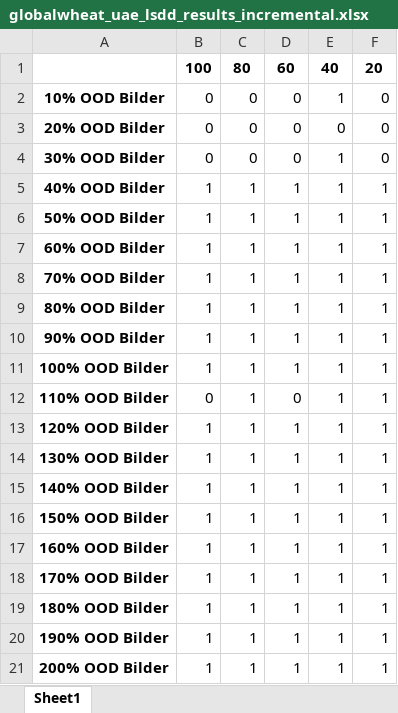
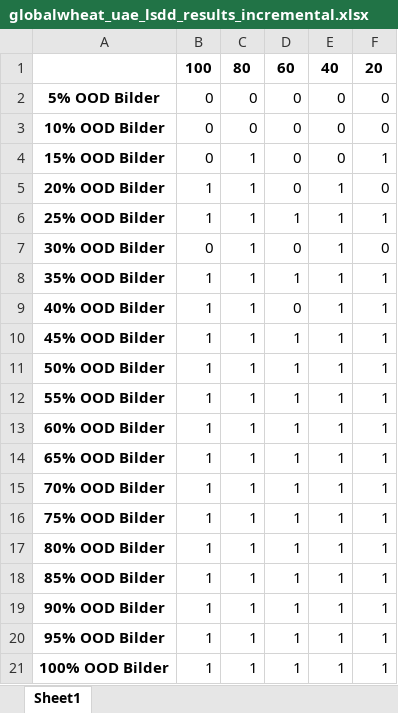
Before and after one commit to Jinglebear/image-drift-monitoring, an Excel workbook: globalwheat_uae_lsdd_results_incremental.xlsx, sheet Sheet1, drawn as a sheet; values as stored, in another font and other column widths than the file's, no borders; removed rows and columns are numbered as before the commit, all else as after; the diff names each change by its address in the sheet, - before the commit and + after, or states it on an @@ line.

```diff
--- a/globalwheat_uae_lsdd_results_incremental.xlsx (sheet Sheet1)
+++ b/globalwheat_uae_lsdd_results_incremental.xlsx (sheet Sheet1)
+row 2: 5% OOD Bilder | 0 | 0 | 0 | 0 | 0
-E3: 1
+E3: 0
+row 4: 15% OOD Bilder | 0 | 1 | 0 | 0 | 1
-B5: 0
+B5: 1
-C5: 0
+C5: 1
-E5: 0
+E5: 1
+row 6: 25% OOD Bilder | 1 | 1 | 1 | 1 | 1
-C7: 0
+C7: 1
+row 8: 35% OOD Bilder | 1 | 1 | 1 | 1 | 1
-D9: 1
+D9: 0
+row 10: 45% OOD Bilder | 1 | 1 | 1 | 1 | 1
+row 12: 55% OOD Bilder | 1 | 1 | 1 | 1 | 1
+row 14: 65% OOD Bilder | 1 | 1 | 1 | 1 | 1
+row 16: 75% OOD Bilder | 1 | 1 | 1 | 1 | 1
+row 18: 85% OOD Bilder | 1 | 1 | 1 | 1 | 1
+row 20: 95% OOD Bilder | 1 | 1 | 1 | 1 | 1
-row 12: 110% OOD Bilder | 0 | 1 | 0 | 1 | 1
-row 13: 120% OOD Bilder | 1 | 1 | 1 | 1 | 1
-row 14: 130% OOD Bilder | 1 | 1 | 1 | 1 | 1
-row 15: 140% OOD Bilder | 1 | 1 | 1 | 1 | 1
-row 16: 150% OOD Bilder | 1 | 1 | 1 | 1 | 1
-row 17: 160% OOD Bilder | 1 | 1 | 1 | 1 | 1
-row 18: 170% OOD Bilder | 1 | 1 | 1 | 1 | 1
-row 19: 180% OOD Bilder | 1 | 1 | 1 | 1 | 1
-row 20: 190% OOD Bilder | 1 | 1 | 1 | 1 | 1
-row 21: 200% OOD Bilder | 1 | 1 | 1 | 1 | 1
```
Also changed, not shown: globalwheat_uae_cvm_results_incremental.xlsx, globalwheat_uae_ks_results_incremental.xlsx, 3 other files.
